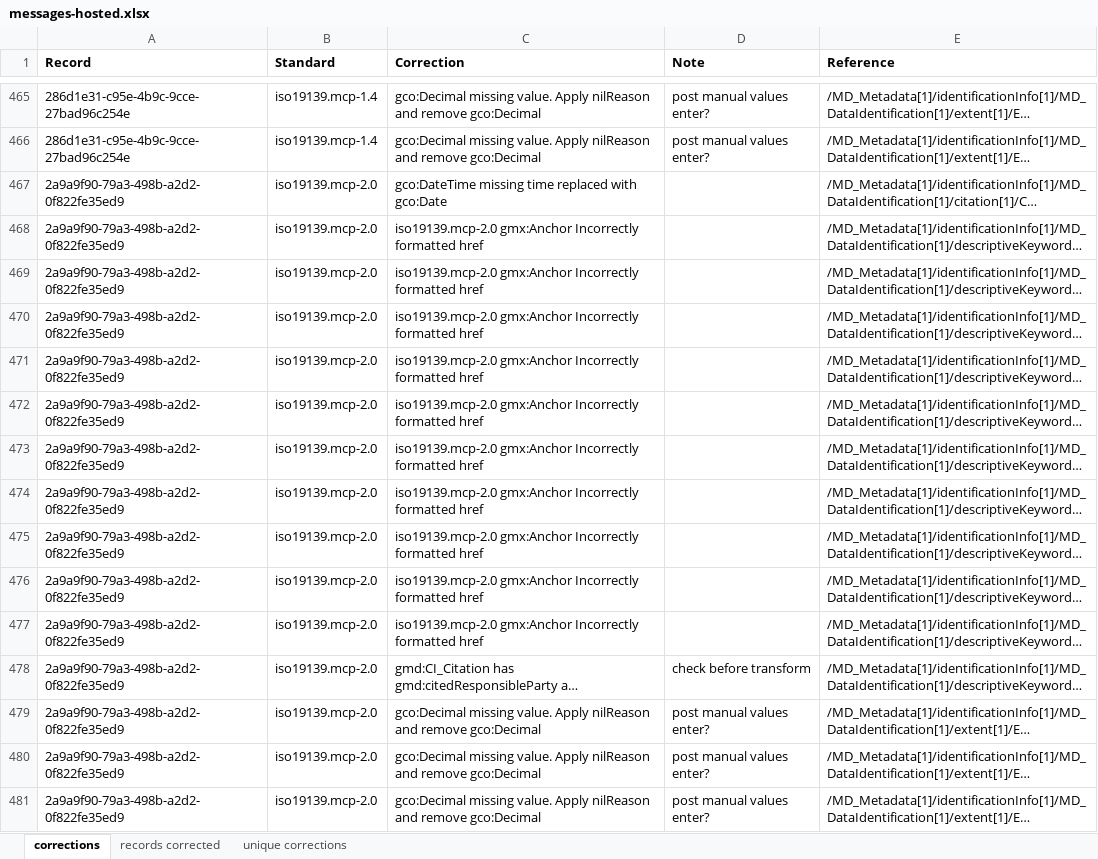
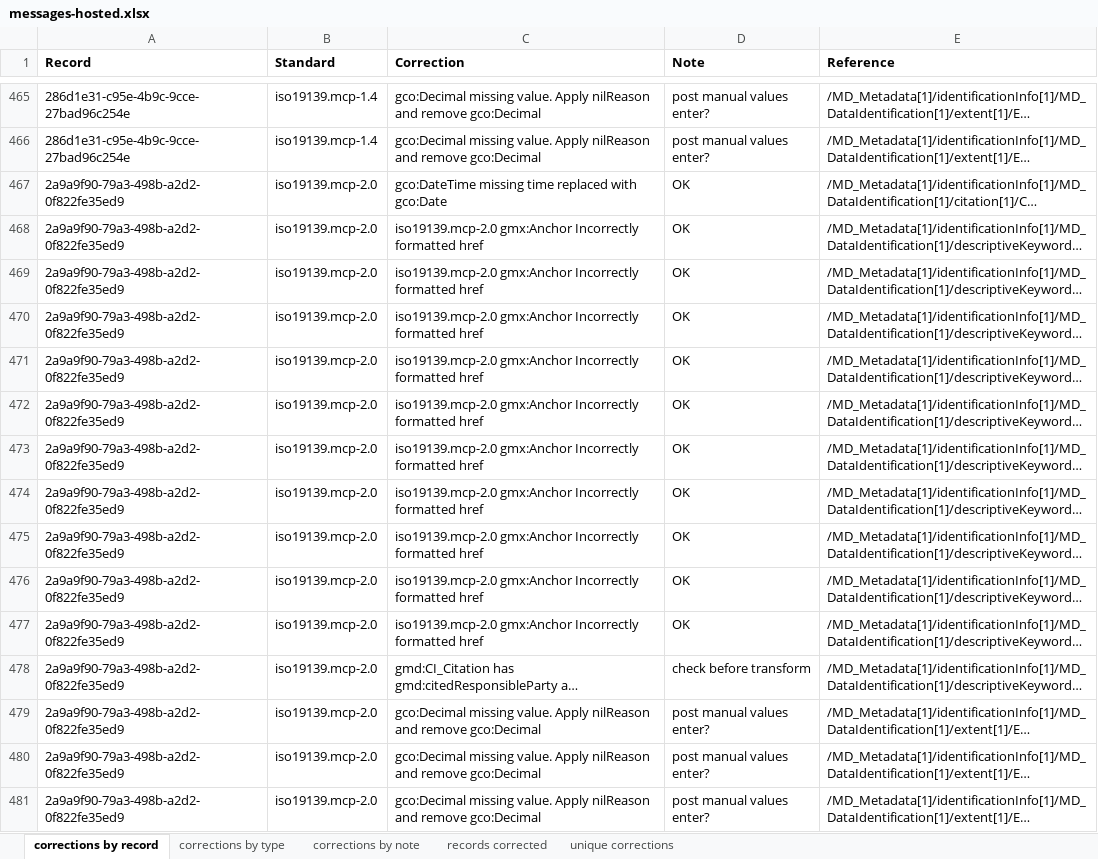
Before and after one commit to aodn/utilities, an Excel workbook: geonetwork/gn3-migration/schema-validation/messages-hosted.xlsx, sheet corrections by record, drawn as a sheet; only a part is shown, gaps mark what is left out; long unchanged cells end in …; values as stored, in another font and other column widths than the file's, no borders; the diff covers the shown part only; the diff names each change by its address in the sheet, - before the commit and + after, or states it on an @@ line.

```diff
--- a/geonetwork/gn3-migration/schema-validation/messages-hosted.xlsx (sheet corrections by record)
+++ b/geonetwork/gn3-migration/schema-validation/messages-hosted.xlsx (sheet corrections by record)
-sheet tab: corrections
+sheet tab: corrections by record
+sheet tab: corrections by type
+sheet tab: corrections by note
-D467:D477 (Note): (empty)
+D467:D477 (Note): OK
```
Also changed, not shown: 653 edited cells elsewhere in this sheet, sheet unique corrections, sheet records corrected, hidden cells, geonetwork/gn3-migration/schema-validation/messages-bluenet_marvlis.xlsx.
